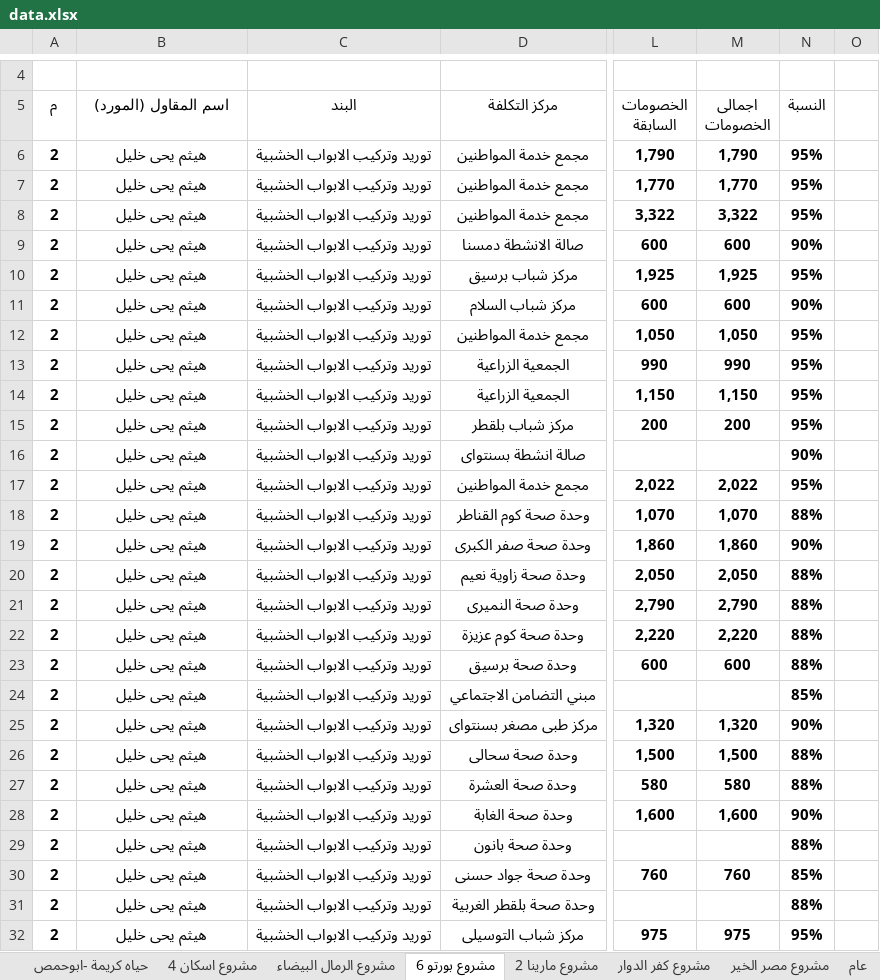
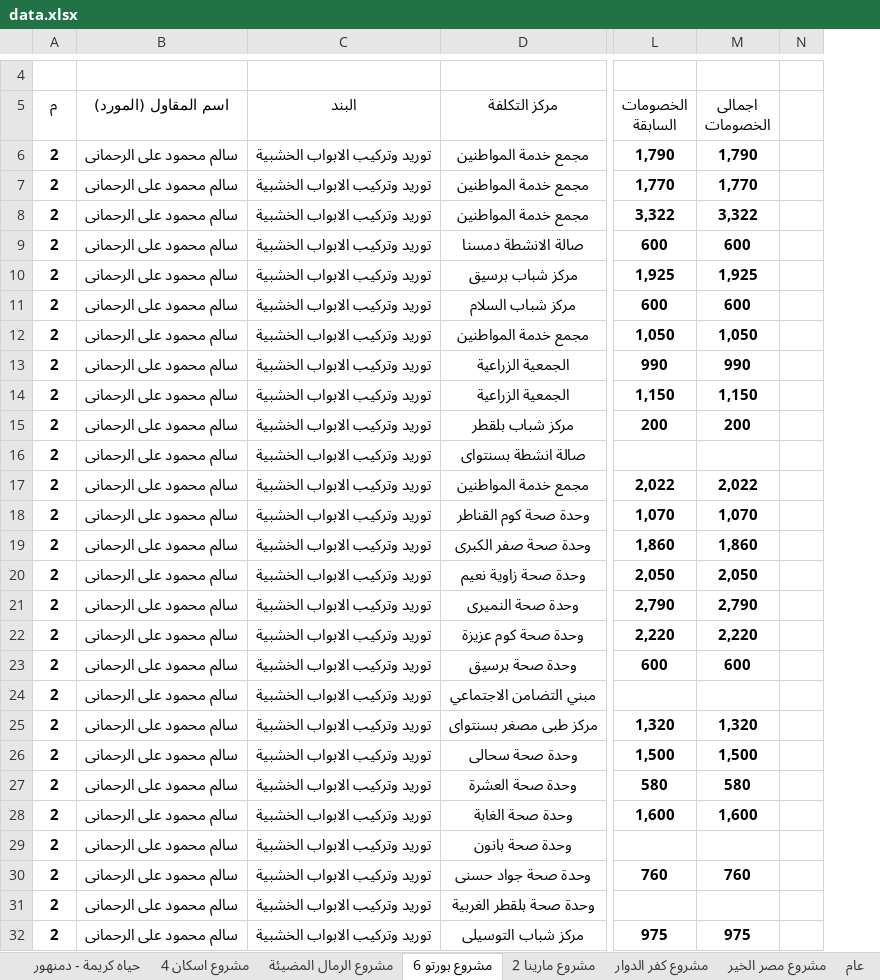
Before and after one commit to ahmedselsheikh/value-of-works, an Excel workbook: data.xlsx, sheet مشروع بورتو 6, drawn as a sheet; only a part is shown, gaps mark what is left out; values as stored, in another font and other column widths than the file's, no borders; the diff covers the shown part only; the diff names each change by its address in the sheet, - before the commit and + after, or states it on an @@ line.

```diff
--- a/data.xlsx (sheet مشروع بورتو 6)
+++ b/data.xlsx (sheet مشروع بورتو 6)
-sheet tab: حياه كريمة -ابوحمص
+sheet tab: حياه كريمة - دمنهور
-sheet tab: مشروع الرمال البيضاء
+sheet tab: مشروع الرمال المضيئة
-column N (النسبة), rows 6-32: 95% | 95% | 95% | 90% | 95% | 90% | 95% | 95% | 95% | 95% | 90% | 95% | 88% | 90% | 88% | 88% | 88% | 88% | 85% | 90% | 88% | 88% | 90% | 88% | 85% | 88% | 95%
-B6:B32 (اسم المقاول (المورد)): هيثم يحى خليل
+B6:B32 (اسم المقاول (المورد)): سالم محمود على الرحمانى
```
Also changed, not shown: 33 edited cells elsewhere in this sheet, sheet مشروع اسكان 4, sheet عام, sheet مشروع مصر الخير, sheet مشروع كفر الدوار, sheet مشروع مارينا 2, sheet حياه كريمة - دمنهور, 3 more sheets, formulas that keep their value, hidden cells.
